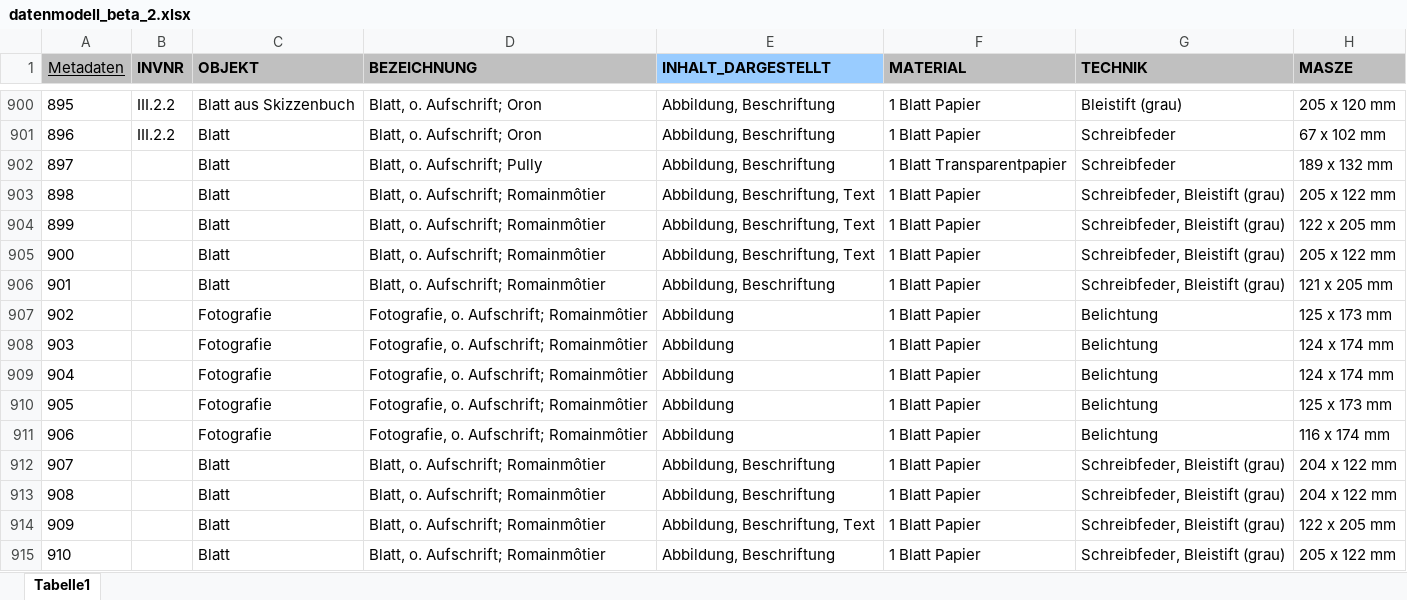
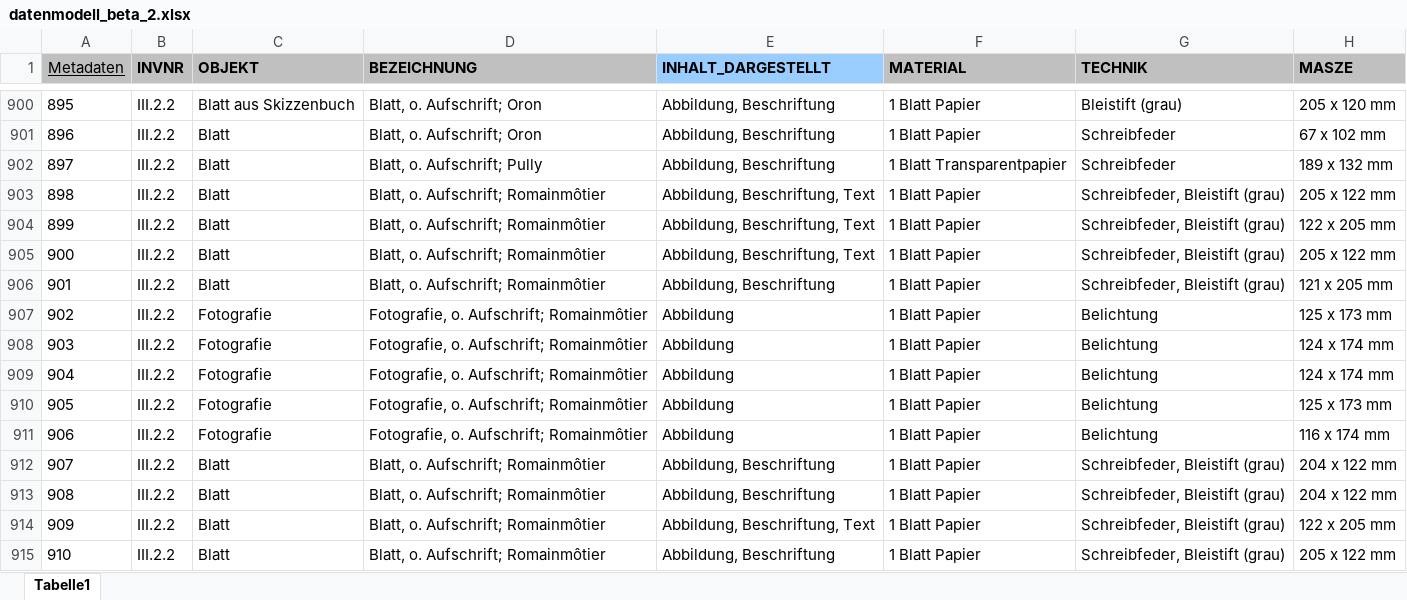
Before and after one commit to acady/geymueller, an Excel workbook: data/christoph/datenmodell_beta_2.xlsx, sheet Tabelle1, drawn as a sheet; only a part is shown, gaps mark what is left out; values as stored, in another font and other column widths than the file's, no borders; the diff covers the shown part only; the diff names each change by its address in the sheet, - before the commit and + after, or states it on an @@ line.

```diff
--- a/data/christoph/datenmodell_beta_2.xlsx (sheet Tabelle1)
+++ b/data/christoph/datenmodell_beta_2.xlsx (sheet Tabelle1)
-B902:B915 (INVNR): (empty)
+B902:B915 (INVNR): III.2.2
```
Also changed, not shown: other rows of this sheet, data/christoph/Intvent_final_0.2_cb.xlsx, 6 other files.
